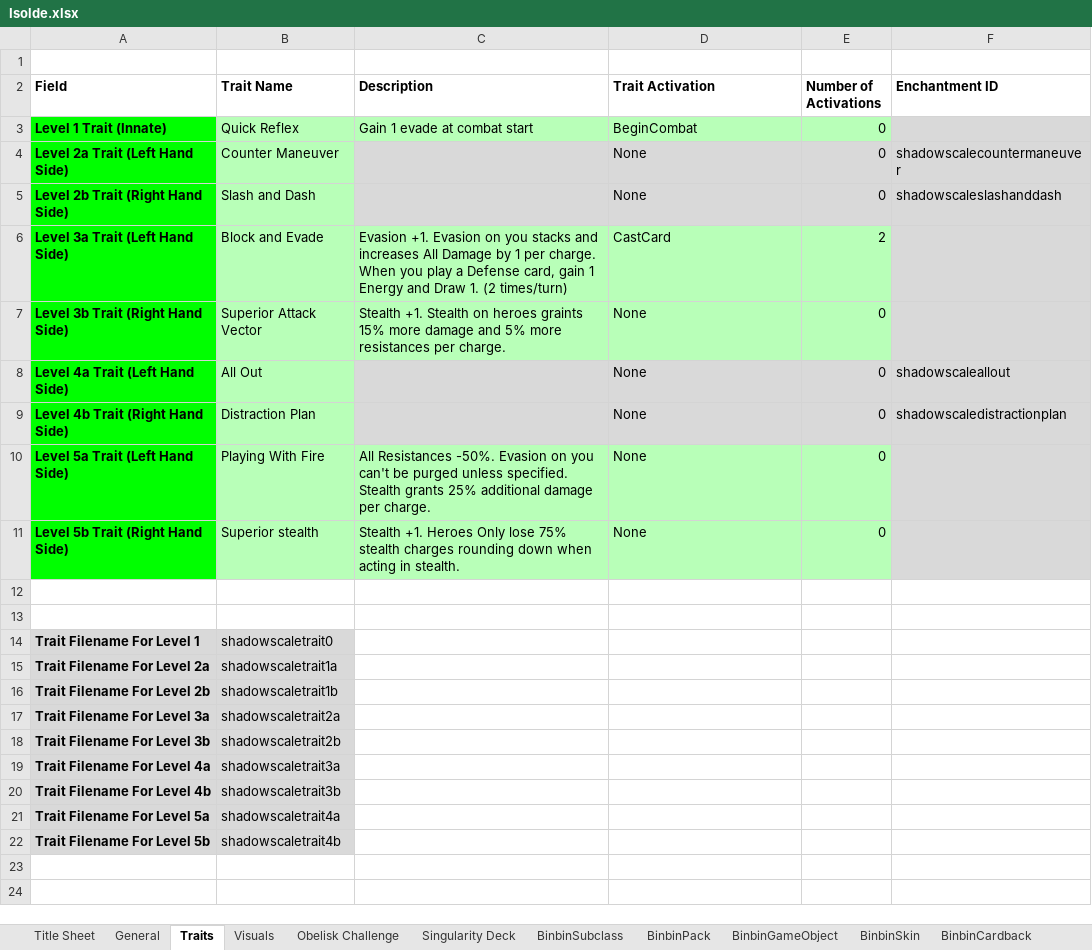
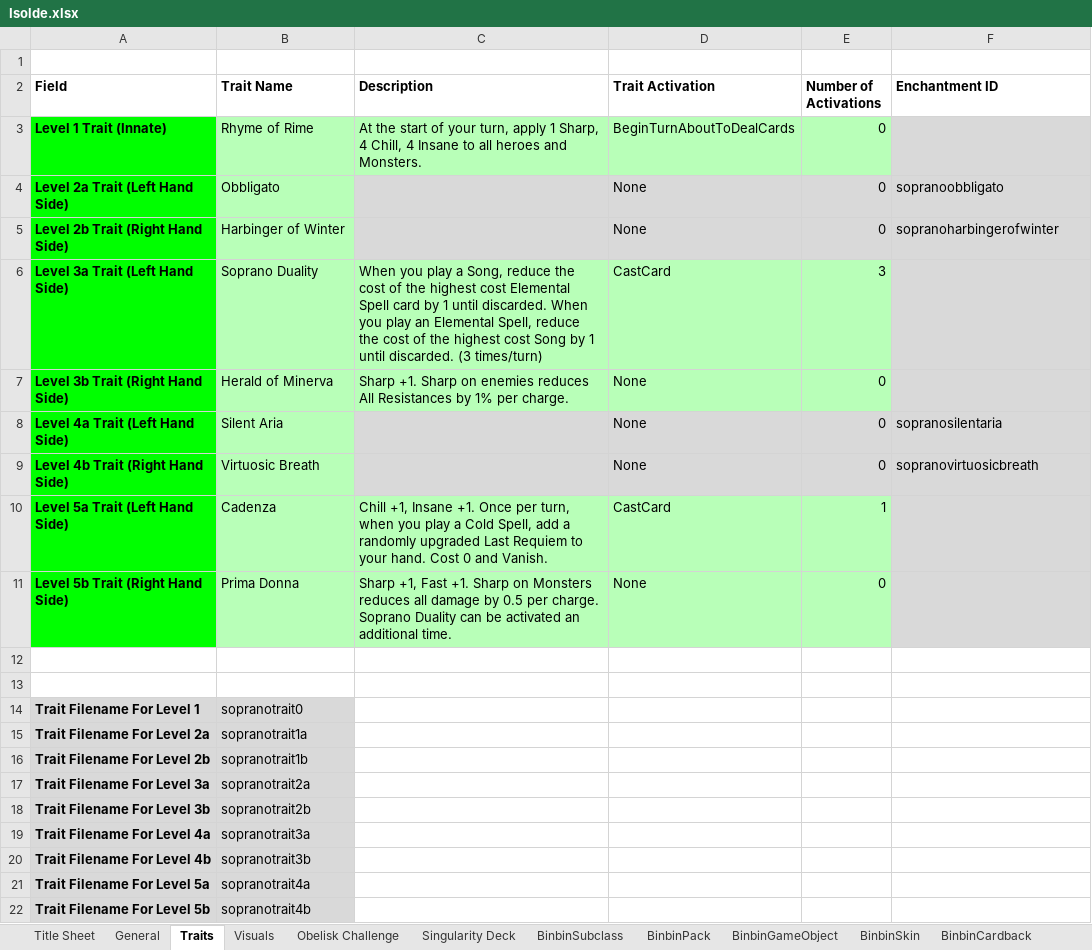
Before and after one commit to binbinmods/Isolde, an Excel workbook: Isolde.xlsx, sheet Traits, drawn as a sheet; values as stored, in another font and other column widths than the file's, no borders; charts and pictures and conditional formats and table styles not drawn; the diff names each change by its address in the sheet, - before the commit and + after, or states it on an @@ line.

```diff
--- a/Isolde.xlsx (sheet Traits)
+++ b/Isolde.xlsx (sheet Traits)
-B3 (Trait Name): Quick Reflex
+B3 (Trait Name): Rhyme of Rime
-C3 (Description): Gain 1 evade at combat start
+C3 (Description): At the start of your turn, apply 1 Sharp, 4 Chill, 4 Insane to all heroes and Monsters.
-D3 (Trait Activation): BeginCombat
+D3 (Trait Activation): BeginTurnAboutToDealCards
-B4 (Trait Name): Counter Maneuver
+B4 (Trait Name): Obbligato
-F4 (Enchantment ID): shadowscalecountermaneuver
+F4 (Enchantment ID): sopranoobbligato
-B5 (Trait Name): Slash and Dash
+B5 (Trait Name): Harbinger of Winter
-F5 (Enchantment ID): shadowscaleslashanddash
+F5 (Enchantment ID): sopranoharbingerofwinter
-B6 (Trait Name): Block and Evade
+B6 (Trait Name): Soprano Duality
-C6 (Description): Evasion +1. Evasion on you stacks and increases All Damage by 1 per charge. When you play a Defense card, gain 1 Energy and Draw 1. (2 times/turn)
+C6 (Description): When you play a Song, reduce the cost of the highest cost Elemental Spell card by 1 until discarded. When you play an Elemental Spell, reduce the cost of the highest cost Song by 1 until discarded. (3 times/turn)
-E6 (Number of Activations): 2
+E6 (Number of Activations): 3
-B7 (Trait Name): Superior Attack Vector
+B7 (Trait Name): Herald of Minerva
-C7 (Description): Stealth +1. Stealth on heroes graints 15% more damage and 5% more resistances per charge.
+C7 (Description): Sharp +1. Sharp on enemies reduces All Resistances by 1% per charge.
-B8 (Trait Name): All Out
+B8 (Trait Name): Silent Aria
-F8 (Enchantment ID): shadowscaleallout
+F8 (Enchantment ID): sopranosilentaria
-B9 (Trait Name): Distraction Plan
+B9 (Trait Name): Virtuosic Breath
-F9 (Enchantment ID): shadowscaledistractionplan
+F9 (Enchantment ID): sopranovirtuosicbreath
-B10 (Trait Name): Playing With Fire
+B10 (Trait Name): Cadenza
-C10 (Description): All Resistances -50%. Evasion on you can't be purged unless specified. Stealth grants 25% additional damage per charge.
+C10 (Description): Chill +1, Insane +1. Once per turn, when you play a Cold Spell, add a randomly upgraded Last Requiem to your hand. Cost 0 and Vanish.
-D10 (Trait Activation): None
+D10 (Trait Activation): CastCard
-E10 (Number of Activations): 0
+E10 (Number of Activations): 1
-B11 (Trait Name): Superior stealth
+B11 (Trait Name): Prima Donna
-C11 (Description): Stealth +1. Heroes Only lose 75% stealth charges rounding down when acting in stealth.
+C11 (Description): Sharp +1, Fast +1. Sharp on Monsters reduces all damage by 0.5 per charge. Soprano Duality can be activated an additional time.
-B14 (Trait Name): shadowscaletrait0
+B14 (Trait Name): sopranotrait0
-B15 (Trait Name): shadowscaletrait1a
+B15 (Trait Name): sopranotrait1a
-B16 (Trait Name): shadowscaletrait1b
+B16 (Trait Name): sopranotrait1b
-B17 (Trait Name): shadowscaletrait2a
+B17 (Trait Name): sopranotrait2a
-B18 (Trait Name): shadowscaletrait2b
+B18 (Trait Name): sopranotrait2b
-B19 (Trait Name): shadowscaletrait3a
+B19 (Trait Name): sopranotrait3a
-B20 (Trait Name): shadowscaletrait3b
+B20 (Trait Name): sopranotrait3b
-B21 (Trait Name): shadowscaletrait4a
+B21 (Trait Name): sopranotrait4a
-B22 (Trait Name): shadowscaletrait4b
+B22 (Trait Name): sopranotrait4b
```
Also changed, not shown: sheet BinbinSubclass, sheet Singularity Deck, sheet BinbinTraits, sheet General, sheet BinbinPack, sheet Obelisk Challenge, 4 more sheets, formulas that keep their value, hidden cells, 23 other files.
